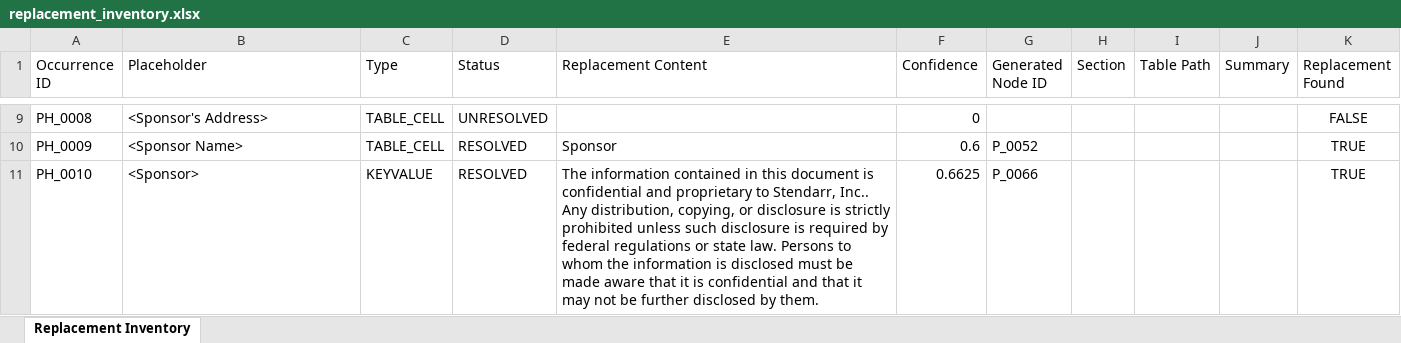
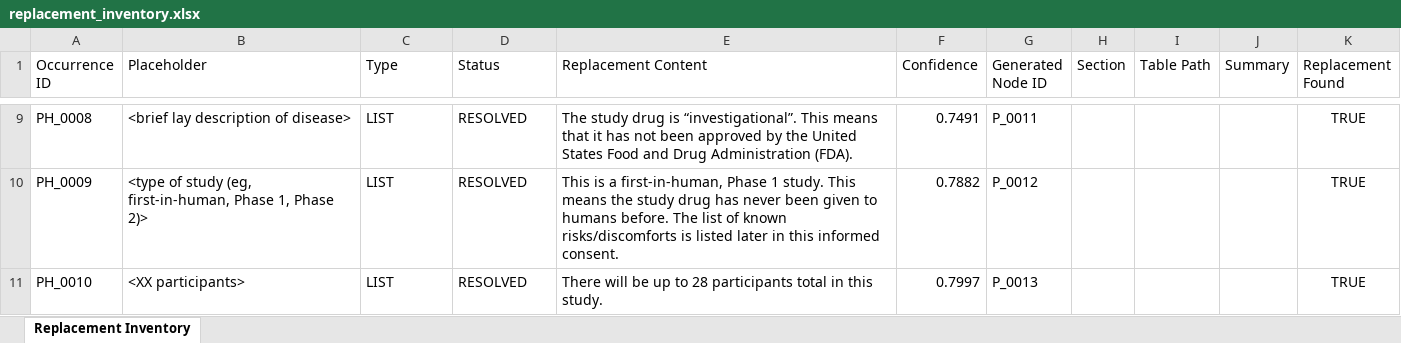
Before and after one commit to aaron-seq/agilewriter-testing-playwright, an Excel workbook: benchmarking_automation/final_outputs/replacement_inventory.xlsx, sheet Replacement Inventory, drawn as a sheet; only a part is shown, gaps mark what is left out; values as stored, in another font and other column widths than the file's, no borders; the diff covers the shown part only; the diff names each change by its address in the sheet, - before the commit and + after, or states it on an @@ line.

Commit message:
feat: Fix AI replacement content extraction pipeline - add label-based resolution, table cell extraction, and accuracy comparison

```diff
--- a/benchmarking_automation/final_outputs/replacement_inventory.xlsx (sheet Replacement Inventory)
+++ b/benchmarking_automation/final_outputs/replacement_inventory.xlsx (sheet Replacement Inventory)
-B9 (Placeholder): <Sponsor's Address>
+B9 (Placeholder): <brief lay description of disease>
-C9:C10 (Type): TABLE_CELL
+C9:C10 (Type): LIST
-D9 (Status): UNRESOLVED
+D9 (Status): RESOLVED
-E9 (Replacement Content): (empty)
+E9 (Replacement Content): The study drug is “investigational”. This means that it has not been approved by the United States Food and Drug Administration (FDA).
-F9 (Confidence): 0
+F9 (Confidence): 0.7491
-G9 (Generated Node ID): (empty)
+G9 (Generated Node ID): P_0011
-K9 (Replacement Found): FALSE
+K9 (Replacement Found): TRUE
-B10 (Placeholder): <Sponsor Name>
+B10 (Placeholder): <type of study (eg, first-in-human, Phase 1, Phase 2)>
-E10 (Replacement Content): Sponsor
+E10 (Replacement Content): This is a first-in-human, Phase 1 study. This means the study drug has never been given to humans before. The list of known risks/discomforts is listed later in this informed consent.
-F10 (Confidence): 0.6
+F10 (Confidence): 0.7882
-G10 (Generated Node ID): P_0052
+G10 (Generated Node ID): P_0012
-B11 (Placeholder): <Sponsor>
+B11 (Placeholder): <XX participants>
-C11 (Type): KEYVALUE
+C11 (Type): LIST
-E11 (Replacement Content): The information contained in this document is confidential and proprietary to Stendarr, Inc.. Any distribution, copying, or disclosure is strictly prohibited unless such disclosure is required by federal regulations or state law. Persons to whom the information is disclosed must be made aware that it is confidential and that it may not be further disclosed by them.
+E11 (Replacement Content): There will be up to 28 participants total in this study.
-F11 (Confidence): 0.6625
+F11 (Confidence): 0.7997
-G11 (Generated Node ID): P_0066
+G11 (Generated Node ID): P_0013
```
Also changed, not shown: 35 added rows and 645 edited cells elsewhere in this sheet, 20 other files.
